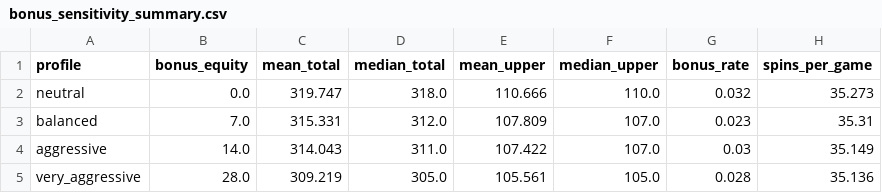
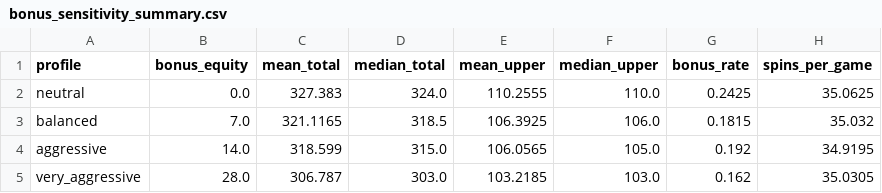
Before and after one commit to andyb33/nba-roulette, a CSV file: analysis/bonus_sensitivity_summary.csv, drawn as a sheet.

Commit message:
feat(game): apply playtest one rule changes

```diff
--- a/analysis/bonus_sensitivity_summary.csv
+++ b/analysis/bonus_sensitivity_summary.csv
@@ -1,5 +1,5 @@
 profile,bonus_equity,mean_total,median_total,mean_upper,median_upper,bonus_rate,spins_per_game
-neutral,0.0,319.747,318.0,110.666,110.0,0.032,35.273
-balanced,7.0,315.331,312.0,107.809,107.0,0.023,35.31
-aggressive,14.0,314.043,311.0,107.422,107.0,0.03,35.149
-very_aggressive,28.0,309.219,305.0,105.561,105.0,0.028,35.136
+neutral,0.0,327.383,324.0,110.2555,110.0,0.2425,35.0625
+balanced,7.0,321.1165,318.5,106.3925,106.0,0.1815,35.032
+aggressive,14.0,318.599,315.0,106.0565,105.0,0.192,34.9195
+very_aggressive,28.0,306.787,303.0,103.2185,103.0,0.162,35.0305
```
Also changed, not shown: analysis/baseline_category_summary.csv, analysis/strategic_category_summary.csv, 15 other files.
